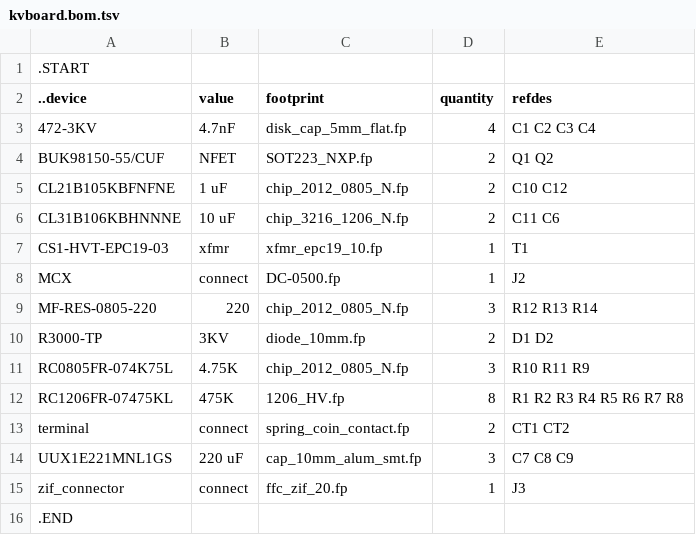
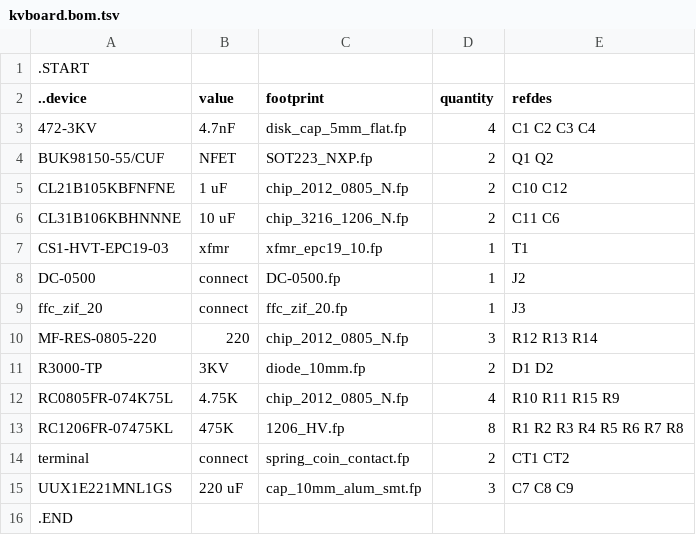
Before and after one commit to kanzure/culture_shock, a TSV file: kvboard.bom.tsv, drawn as a sheet.

```diff
--- a/kvboard.bom.tsv
+++ b/kvboard.bom.tsv
@@ -7,6 +7,7 @@ CL31B106KBHNNNE	10 uF	chip_3216_1206_N.fp	2	C11 C6
 CS1-HVT-EPC19-03	xfmr	xfmr_epc19_10.fp	1	T1
-MCX	connect	DC-0500.fp	1	J2
+DC-0500	connect	DC-0500.fp	1	J2
+ffc_zif_20	connect	ffc_zif_20.fp	1	J3
 MF-RES-0805-220	220	chip_2012_0805_N.fp	3	R12 R13 R14
 R3000-TP	3KV	diode_10mm.fp	2	D1 D2
-RC0805FR-074K75L	4.75K	chip_2012_0805_N.fp	3	R10 R11 R9
+RC0805FR-074K75L	4.75K	chip_2012_0805_N.fp	4	R10 R11 R15 R9
 RC1206FR-07475KL	475K	1206_HV.fp	8	R1 R2 R3 R4 R5 R6 R7 R8
@@ -14,3 +15,2 @@ terminal	connect	spring_coin_contact.fp	2	CT1 CT2
 UUX1E221MNL1GS	220 uF	cap_10mm_alum_smt.fp	3	C7 C8 C9
-zif_connector	connect	ffc_zif_20.fp	1	J3
 .END
```
Also changed, not shown: g30pulser.bom.tsv, micropulser.bom.tsv, 18 other files.
